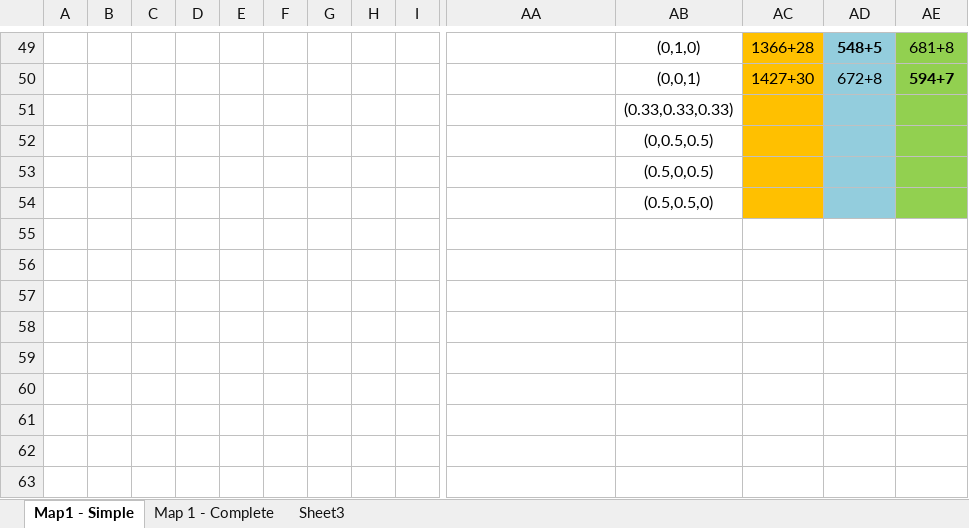
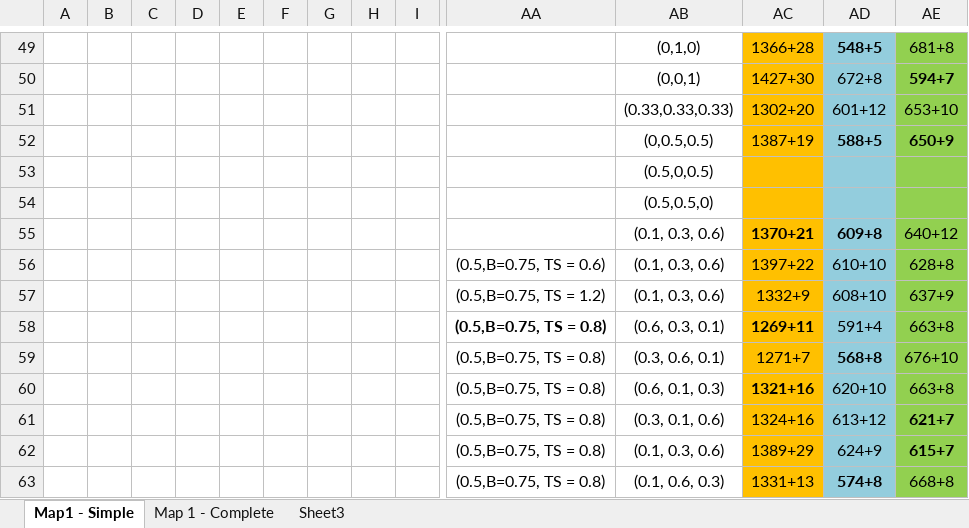
Before and after one commit to EssexUniversityMCTS/MultiObjectiveMCTS, an Excel workbook: strategies.xlsx, sheet Map1 - Simple, drawn as a sheet; only a part is shown, gaps mark what is left out; values as stored, in another font and other column widths than the file's, no borders; removed rows and columns are numbered as before the commit, all else as after; rows hold the shown columns only; the diff names each change by its address in the sheet, - before the commit and + after, or states it on an @@ line.

```diff
--- a/strategies.xlsx (sheet Map1 - Simple)
+++ b/strategies.xlsx (sheet Map1 - Simple)
-row 51:  |  |  |  |  |  |  |  |  |  | (0.33,0.33,0.33)
-row 52:  |  |  |  |  |  |  |  |  |  | (0,0.5,0.5)
+row 51:  |  |  |  |  |  |  |  |  |  | (0.33,0.33,0.33) | 1302+20 | 601+12 | 653+10
+row 52:  |  |  |  |  |  |  |  |  |  | (0,0.5,0.5) | 1387+19 | 588+5 | 650+9
+row 55:  |  |  |  |  |  |  |  |  |  | (0.1, 0.3, 0.6) | 1370+21 | 609+8 | 640+12
+row 56:  |  |  |  |  |  |  |  |  | (0.5,B=0.75, TS = 0.6) | (0.1, 0.3, 0.6) | 1397+22 | 610+10 | 628+8
+row 57:  |  |  |  |  |  |  |  |  | (0.5,B=0.75, TS = 1.2) | (0.1, 0.3, 0.6) | 1332+9 | 608+10 | 637+9
+row 58:  |  |  |  |  |  |  |  |  | (0.5,B=0.75, TS = 0.8) | (0.6, 0.3, 0.1) | 1269+11 | 591+4 | 663+8
+row 59:  |  |  |  |  |  |  |  |  | (0.5,B=0.75, TS = 0.8) | (0.3, 0.6, 0.1) | 1271+7 | 568+8 | 676+10
+row 60:  |  |  |  |  |  |  |  |  | (0.5,B=0.75, TS = 0.8) | (0.6, 0.1, 0.3) | 1321+16 | 620+10 | 663+8
+row 61:  |  |  |  |  |  |  |  |  | (0.5,B=0.75, TS = 0.8) | (0.3, 0.1, 0.6) | 1324+16 | 613+12 | 621+7
+row 62:  |  |  |  |  |  |  |  |  | (0.5,B=0.75, TS = 0.8) | (0.1, 0.3, 0.6) | 1389+29 | 624+9 | 615+7
+row 63:  |  |  |  |  |  |  |  |  | (0.5,B=0.75, TS = 0.8) | (0.1, 0.6, 0.3) | 1331+13 | 574+8 | 668+8
```
Also changed, not shown: sheet Map 1 - Complete, 9 other files.
